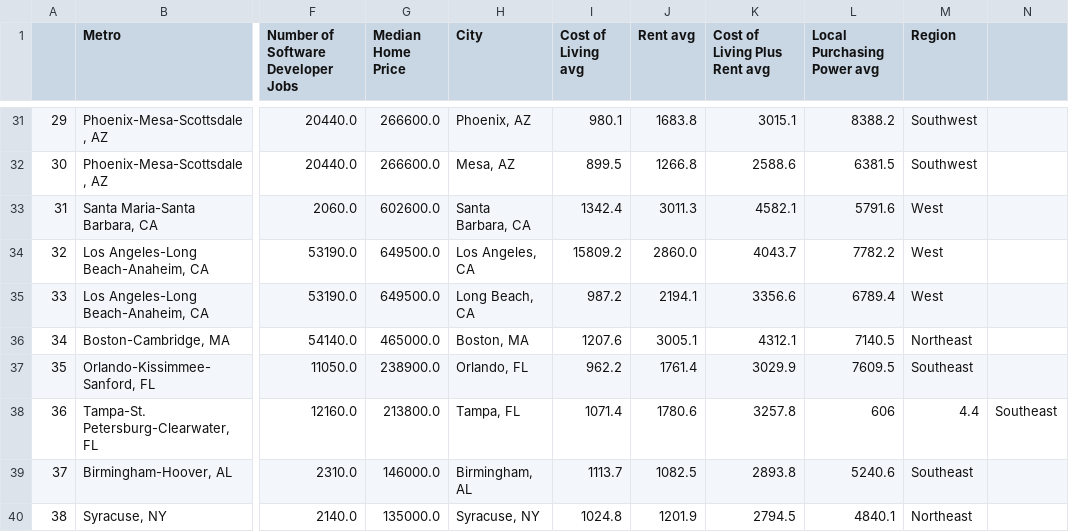
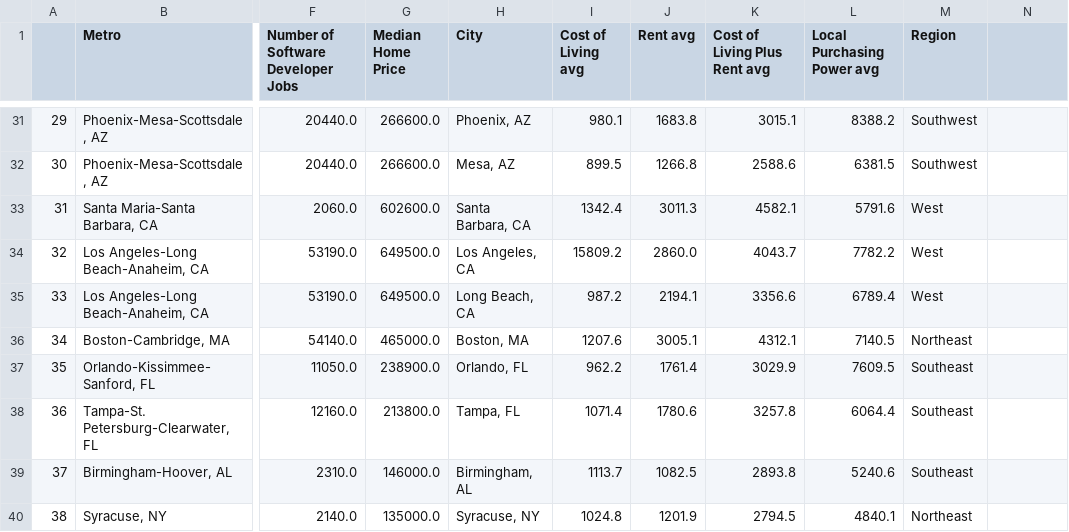
Before and after one commit to ShivaniMangal/datasets, a CSV file: SofwareDeveloperIncomeExpensesperUSACity.csv, drawn as a sheet; only a part is shown, gaps mark what is left out; the diff names each change by its address in the sheet, - before the commit and + after, or states it on an @@ line.

Commit message:
Update SofwareDeveloperIncomeExpensesperUSACity.csv

```diff
--- a/SofwareDeveloperIncomeExpensesperUSACity.csv
+++ b/SofwareDeveloperIncomeExpensesperUSACity.csv
-L38 (Local Purchasing Power avg): 606
+L38 (Local Purchasing Power avg): 6064.4
-M38 (Region): 4.4
+M38 (Region): Southeast
-N38: Southeast
+N38: (empty)
```
